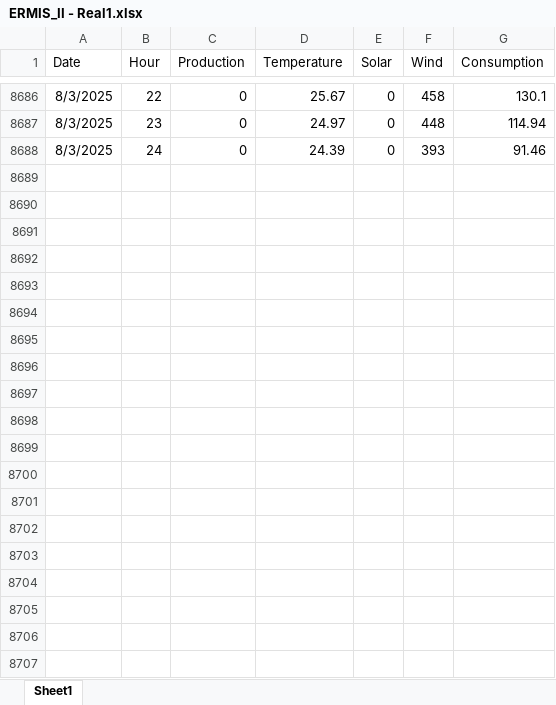
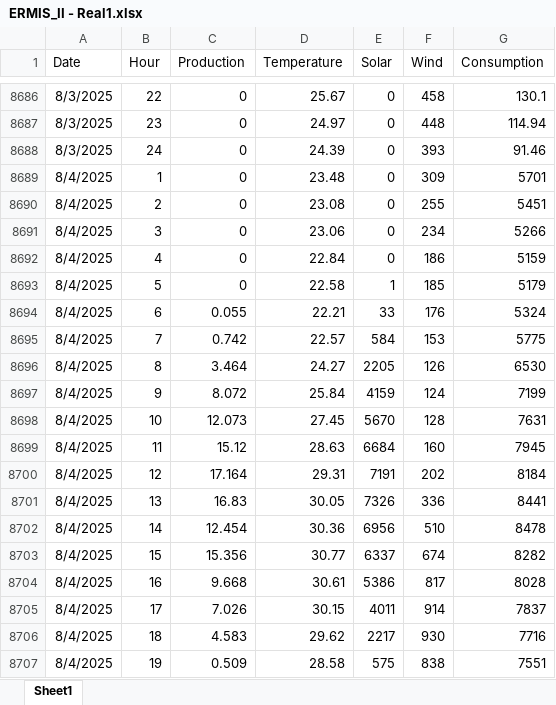
Before and after one commit to Chairetisl/Energy_Forecast_P, an Excel workbook: ERMIS_II - Real1.xlsx, sheet Sheet1, drawn as a sheet; only a part is shown, gaps mark what is left out; values as stored, in another font and other column widths than the file's, no borders; the diff covers the shown part only; the diff names each change by its address in the sheet, - before the commit and + after, or states it on an @@ line.

```diff
--- a/ERMIS_II - Real1.xlsx (sheet Sheet1)
+++ b/ERMIS_II - Real1.xlsx (sheet Sheet1)
+row 8689: 8/4/2025 | 1 | 0 | 23.48 | 0 | 309 | 5701
+row 8690: 8/4/2025 | 2 | 0 | 23.08 | 0 | 255 | 5451
+row 8691: 8/4/2025 | 3 | 0 | 23.06 | 0 | 234 | 5266
+row 8692: 8/4/2025 | 4 | 0 | 22.84 | 0 | 186 | 5159
+row 8693: 8/4/2025 | 5 | 0 | 22.58 | 1 | 185 | 5179
+row 8694: 8/4/2025 | 6 | 0.055 | 22.21 | 33 | 176 | 5324
+row 8695: 8/4/2025 | 7 | 0.742 | 22.57 | 584 | 153 | 5775
+row 8696: 8/4/2025 | 8 | 3.464 | 24.27 | 2205 | 126 | 6530
+row 8697: 8/4/2025 | 9 | 8.072 | 25.84 | 4159 | 124 | 7199
+row 8698: 8/4/2025 | 10 | 12.073 | 27.45 | 5670 | 128 | 7631
+row 8699: 8/4/2025 | 11 | 15.12 | 28.63 | 6684 | 160 | 7945
+row 8700: 8/4/2025 | 12 | 17.164 | 29.31 | 7191 | 202 | 8184
+row 8701: 8/4/2025 | 13 | 16.83 | 30.05 | 7326 | 336 | 8441
+row 8702: 8/4/2025 | 14 | 12.454 | 30.36 | 6956 | 510 | 8478
+row 8703: 8/4/2025 | 15 | 15.356 | 30.77 | 6337 | 674 | 8282
+row 8704: 8/4/2025 | 16 | 9.668 | 30.61 | 5386 | 817 | 8028
+row 8705: 8/4/2025 | 17 | 7.026 | 30.15 | 4011 | 914 | 7837
+row 8706: 8/4/2025 | 18 | 4.583 | 29.62 | 2217 | 930 | 7716
+row 8707: 8/4/2025 | 19 | 0.509 | 28.58 | 575 | 838 | 7551
```
Also changed, not shown: 149 added rows elsewhere in this sheet, predictions_temperature_hour_wind_consumption.xlsx, 1 other file.
